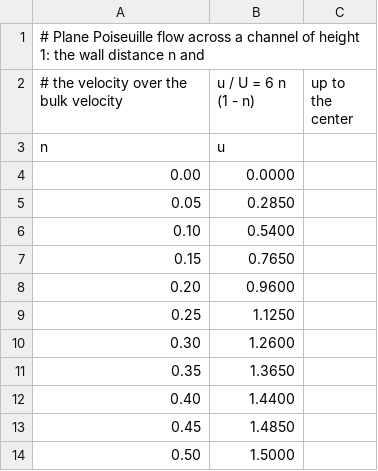
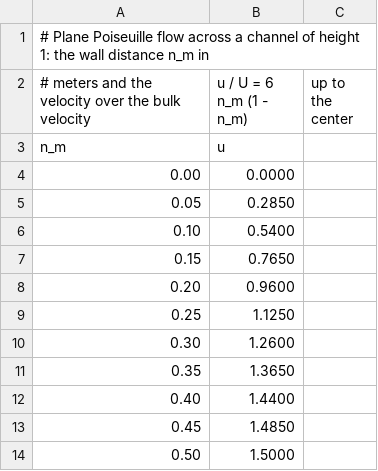
Before and after one commit to MatthewBonanni/mallard, a CSV file: examples/channel_inlet_data/poiseuille.csv, drawn as a sheet.

```diff
--- a/examples/channel_inlet_data/poiseuille.csv
+++ b/examples/channel_inlet_data/poiseuille.csv
@@ -1,4 +1,4 @@
-# Plane Poiseuille flow across a channel of height 1: the wall distance n and
-# the velocity over the bulk velocity, u / U = 6 n (1 - n), up to the center
-n,u
+# Plane Poiseuille flow across a channel of height 1: the wall distance n_m in
+# meters and the velocity over the bulk velocity, u / U = 6 n_m (1 - n_m), up to the center
+n_m,u
 0.00,0.0000
```
Also changed, not shown: 54 other files.
